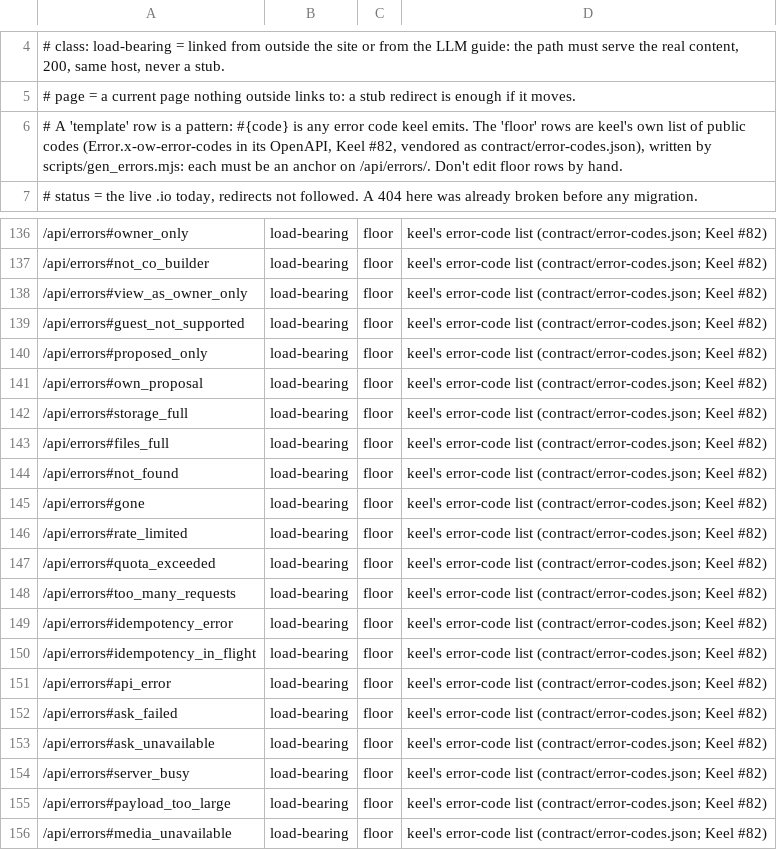
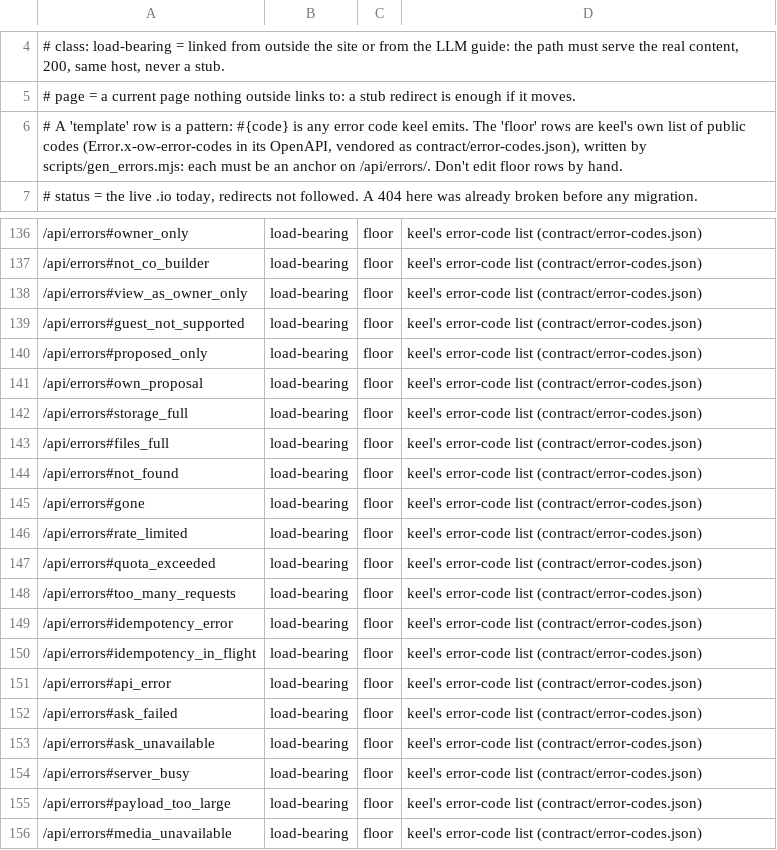
Before and after one commit to OnlyWorlds/onlyworlds.github.io, a TSV file: contract/urls.tsv, drawn as a sheet; only a part is shown, gaps mark what is left out; the diff covers the shown part only.

```diff
--- a/contract/urls.tsv
+++ b/contract/urls.tsv
@@ -5,3 +5,3 @@
 #        page = a current page nothing outside links to: a stub redirect is enough if it moves.
-# A 'template' row is a pattern: #{code} is any error code keel emits. The 'floor' rows are keel's own list of public codes (Error.x-ow-error-codes in its OpenAPI, Keel #82, vendored as contract/error-codes.json), written by scripts/gen_errors.mjs: each must be an anchor on /api/errors/. Don't edit floor rows by hand.
+# A 'template' row is a pattern: #{code} is any error code keel emits. The 'floor' rows are keel's own list of public codes (Error.x-ow-error-codes in its OpenAPI, vendored as contract/error-codes.json), written by scripts/gen_errors.mjs: each must be an anchor on /api/errors/. Don't edit floor rows by hand.
 # status = the live .io today, redirects not followed. A 404 here was already broken before any migration.
@@ -136,21 +136,21 @@
-/api/errors#owner_only	load-bearing	floor	keel's error-code list (contract/error-codes.json; Keel #82)
-/api/errors#not_co_builder	load-bearing	floor	keel's error-code list (contract/error-codes.json; Keel #82)
-/api/errors#view_as_owner_only	load-bearing	floor	keel's error-code list (contract/error-codes.json; Keel #82)
-/api/errors#guest_not_supported	load-bearing	floor	keel's error-code list (contract/error-codes.json; Keel #82)
-/api/errors#proposed_only	load-bearing	floor	keel's error-code list (contract/error-codes.json; Keel #82)
-/api/errors#own_proposal	load-bearing	floor	keel's error-code list (contract/error-codes.json; Keel #82)
-/api/errors#storage_full	load-bearing	floor	keel's error-code list (contract/error-codes.json; Keel #82)
-/api/errors#files_full	load-bearing	floor	keel's error-code list (contract/error-codes.json; Keel #82)
-/api/errors#not_found	load-bearing	floor	keel's error-code list (contract/error-codes.json; Keel #82)
-/api/errors#gone	load-bearing	floor	keel's error-code list (contract/error-codes.json; Keel #82)
-/api/errors#rate_limited	load-bearing	floor	keel's error-code list (contract/error-codes.json; Keel #82)
-/api/errors#quota_exceeded	load-bearing	floor	keel's error-code list (contract/error-codes.json; Keel #82)
-/api/errors#too_many_requests	load-bearing	floor	keel's error-code list (contract/error-codes.json; Keel #82)
-/api/errors#idempotency_error	load-bearing	floor	keel's error-code list (contract/error-codes.json; Keel #82)
-/api/errors#idempotency_in_flight	load-bearing	floor	keel's error-code list (contract/error-codes.json; Keel #82)
-/api/errors#api_error	load-bearing	floor	keel's error-code list (contract/error-codes.json; Keel #82)
-/api/errors#ask_failed	load-bearing	floor	keel's error-code list (contract/error-codes.json; Keel #82)
-/api/errors#ask_unavailable	load-bearing	floor	keel's error-code list (contract/error-codes.json; Keel #82)
-/api/errors#server_busy	load-bearing	floor	keel's error-code list (contract/error-codes.json; Keel #82)
-/api/errors#payload_too_large	load-bearing	floor	keel's error-code list (contract/error-codes.json; Keel #82)
-/api/errors#media_unavailable	load-bearing	floor	keel's error-code list (contract/error-codes.json; Keel #82)
+/api/errors#owner_only	load-bearing	floor	keel's error-code list (contract/error-codes.json)
+/api/errors#not_co_builder	load-bearing	floor	keel's error-code list (contract/error-codes.json)
+/api/errors#view_as_owner_only	load-bearing	floor	keel's error-code list (contract/error-codes.json)
+/api/errors#guest_not_supported	load-bearing	floor	keel's error-code list (contract/error-codes.json)
+/api/errors#proposed_only	load-bearing	floor	keel's error-code list (contract/error-codes.json)
+/api/errors#own_proposal	load-bearing	floor	keel's error-code list (contract/error-codes.json)
+/api/errors#storage_full	load-bearing	floor	keel's error-code list (contract/error-codes.json)
+/api/errors#files_full	load-bearing	floor	keel's error-code list (contract/error-codes.json)
+/api/errors#not_found	load-bearing	floor	keel's error-code list (contract/error-codes.json)
+/api/errors#gone	load-bearing	floor	keel's error-code list (contract/error-codes.json)
+/api/errors#rate_limited	load-bearing	floor	keel's error-code list (contract/error-codes.json)
+/api/errors#quota_exceeded	load-bearing	floor	keel's error-code list (contract/error-codes.json)
+/api/errors#too_many_requests	load-bearing	floor	keel's error-code list (contract/error-codes.json)
+/api/errors#idempotency_error	load-bearing	floor	keel's error-code list (contract/error-codes.json)
+/api/errors#idempotency_in_flight	load-bearing	floor	keel's error-code list (contract/error-codes.json)
+/api/errors#api_error	load-bearing	floor	keel's error-code list (contract/error-codes.json)
+/api/errors#ask_failed	load-bearing	floor	keel's error-code list (contract/error-codes.json)
+/api/errors#ask_unavailable	load-bearing	floor	keel's error-code list (contract/error-codes.json)
+/api/errors#server_busy	load-bearing	floor	keel's error-code list (contract/error-codes.json)
+/api/errors#payload_too_large	load-bearing	floor	keel's error-code list (contract/error-codes.json)
+/api/errors#media_unavailable	load-bearing	floor	keel's error-code list (contract/error-codes.json)
```
Also changed, not shown: 29 edited cells elsewhere in this file, 8 other files.
